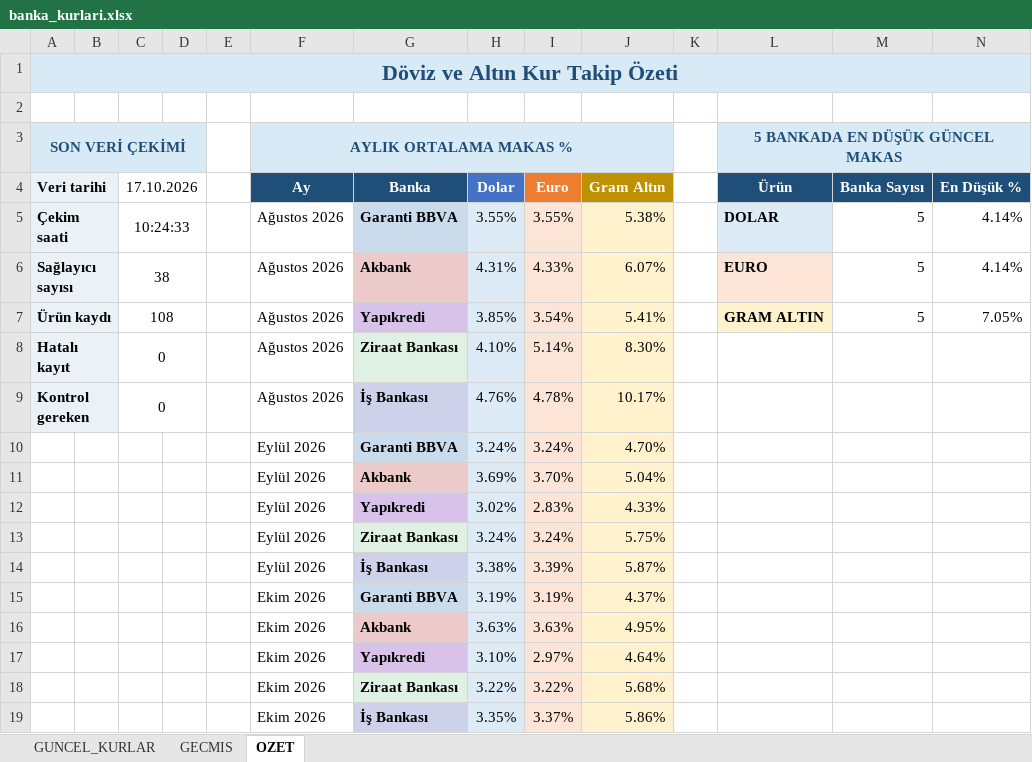
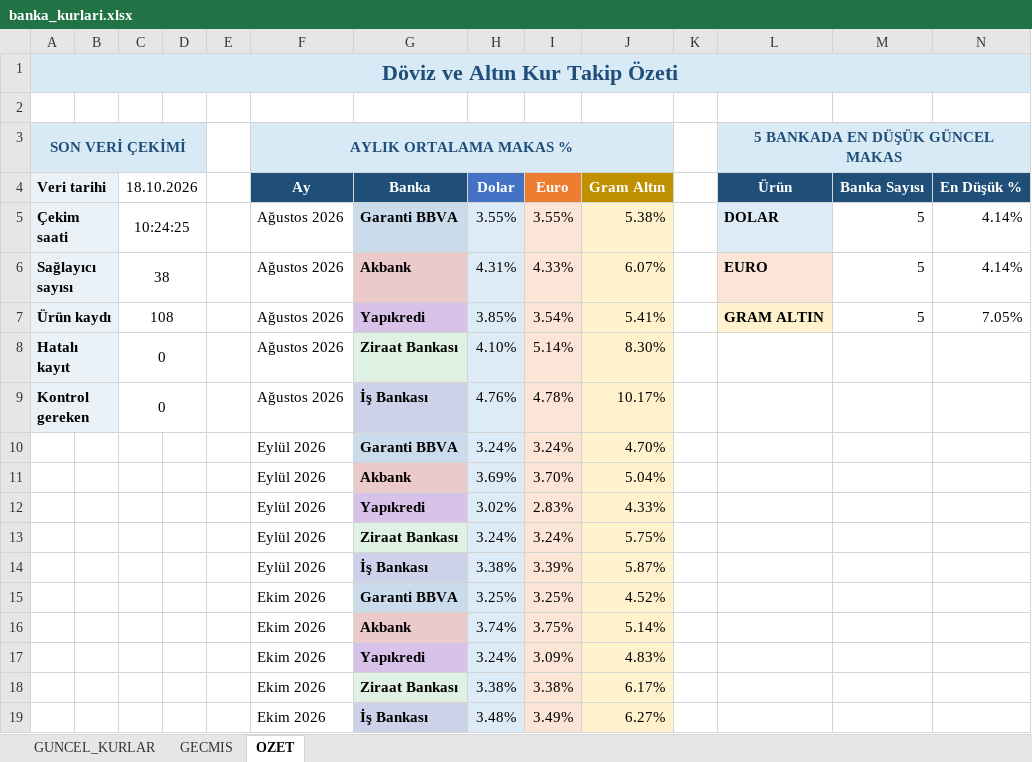
Before and after one commit to OdemeUrunleri/banka-kurlari-takip, an Excel workbook: output/banka_kurlari.xlsx, sheet OZET, drawn as a sheet; only a part is shown; values as stored, in another font and other column widths than the file's, no borders; charts and pictures not drawn; removed rows and columns are numbered as before the commit, all else as after; rows hold the shown columns only; the diff names each change by its address in the sheet, - before the commit and + after, or states it on an @@ line.

```diff
--- a/output/banka_kurlari.xlsx (sheet OZET)
+++ b/output/banka_kurlari.xlsx (sheet OZET)
-C4: 17.10.2026
+C4: 18.10.2026
-C5 (18.10.2026): 10:24:33
+C5 (18.10.2026): 10:24:25
-row 15:  |  |  |  |  | Ekim 2026 | Garanti BBVA | 3.19% | 3.19% | 4.37%
-row 16:  |  |  |  |  | Ekim 2026 | Akbank | 3.63% | 3.63% | 4.95%
-row 17:  |  |  |  |  | Ekim 2026 | Yapıkredi | 3.10% | 2.97% | 4.64%
-row 18:  |  |  |  |  | Ekim 2026 | Ziraat Bankası | 3.22% | 3.22% | 5.68%
-row 19:  |  |  |  |  | Ekim 2026 | İş Bankası | 3.35% | 3.37% | 5.86%
+row 15:  |  |  |  |  | Ekim 2026 | Garanti BBVA | 3.25% | 3.25% | 4.52%
+row 16:  |  |  |  |  | Ekim 2026 | Akbank | 3.74% | 3.75% | 5.14%
+row 17:  |  |  |  |  | Ekim 2026 | Yapıkredi | 3.24% | 3.09% | 4.83%
+row 18:  |  |  |  |  | Ekim 2026 | Ziraat Bankası | 3.38% | 3.38% | 6.17%
+row 19:  |  |  |  |  | Ekim 2026 | İş Bankası | 3.48% | 3.49% | 6.27%
```
Also changed, not shown: sheet GECMIS, sheet GUNCEL_KURLAR, charts or pictures, 2 other files.
